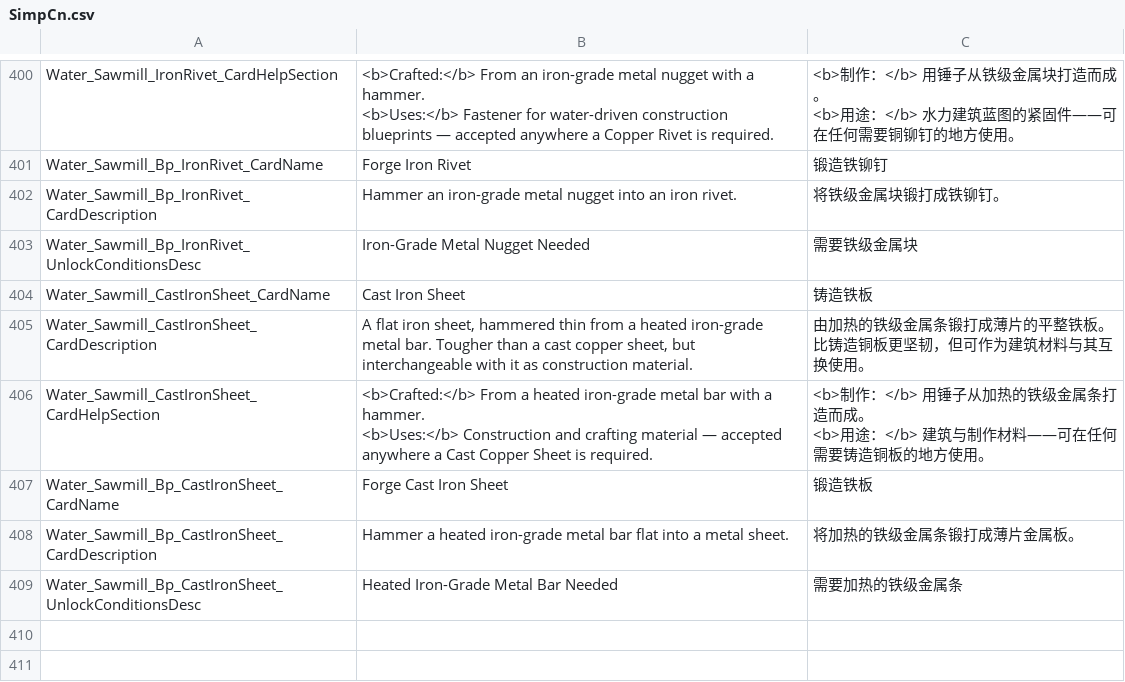
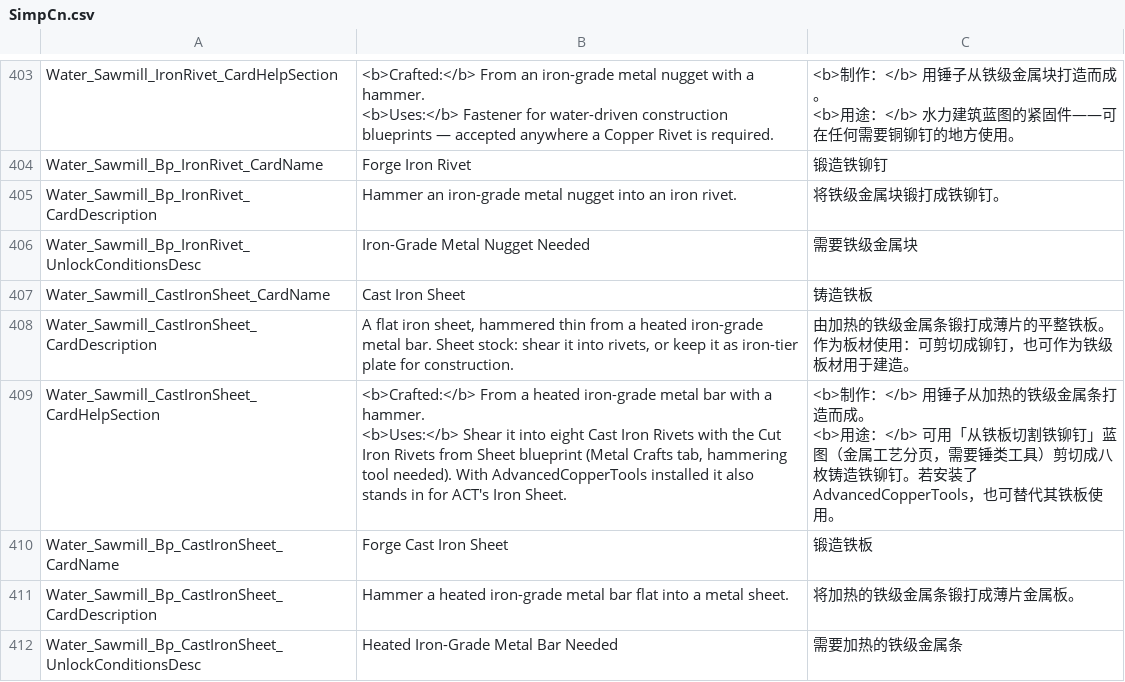
Before and after one commit to Jaredcscott/CSFF_Mods_CrispyWhips, a CSV file: Water_Driven_Infrastructure/Localization/SimpCn.csv, drawn as a sheet; only a part is shown, gaps mark what is left out; the diff covers the shown part only.

```diff
--- a/Water_Driven_Infrastructure/Localization/SimpCn.csv
+++ b/Water_Driven_Infrastructure/Localization/SimpCn.csv
@@ -602,8 +597,8 @@ Water_Sawmill_Bp_IronRivet_UnlockConditionsDesc,Iron-Grade Metal Nugget Needed,
 Water_Sawmill_CastIronSheet_CardName,Cast Iron Sheet,铸造铁板
-Water_Sawmill_CastIronSheet_CardDescription,"A flat iron sheet, hammered thin from a heated iron-grade metal bar. Tougher than a cast copper sheet, but interchangeable with it as construction material.",由加热的铁级金属条锻打成薄片的平整铁板。比铸造铜板更坚韧，但可作为建筑材料与其互换使用。
-Water_Sawmill_CastIronSheet_CardHelpSection,"<b>Crafted:</b> From a heated iron-grade metal bar with a hammer.
-
-<b>Uses:</b> Construction and crafting material — accepted anywhere a Cast Copper Sheet is required.","<b>制作：</b> 用锤子从加热的铁级金属条打造而成。
-
-<b>用途：</b> 建筑与制作材料——可在任何需要铸造铜板的地方使用。"
+Water_Sawmill_CastIronSheet_CardDescription,"A flat iron sheet, hammered thin from a heated iron-grade metal bar. Sheet stock: shear it into rivets, or keep it as iron-tier plate for construction.",由加热的铁级金属条锻打成薄片的平整铁板。作为板材使用：可剪切成铆钉，也可作为铁级板材用于建造。
+Water_Sawmill_CastIronSheet_CardHelpSection,"<b>Crafted:</b> From a heated iron-grade metal bar with a hammer.
+
+<b>Uses:</b> Shear it into eight Cast Iron Rivets with the Cut Iron Rivets from Sheet blueprint (Metal Crafts tab, hammering tool needed). With AdvancedCopperTools installed it also stands in for ACT's Iron Sheet.","<b>制作：</b> 用锤子从加热的铁级金属条打造而成。
+
+<b>用途：</b> 可用「从铁板切割铁铆钉」蓝图（金属工艺分页，需要锤类工具）剪切成八枚铸造铁铆钉。若安装了 AdvancedCopperTools，也可替代其铁板使用。"
 Water_Sawmill_Bp_CastIronSheet_CardName,Forge Cast Iron Sheet,锻造铁板
```
Also changed, not shown: 8 added rows and 26 edited cells elsewhere in this file, Water_Driven_Infrastructure/Localization/SimpEn.csv, 40 other files.
